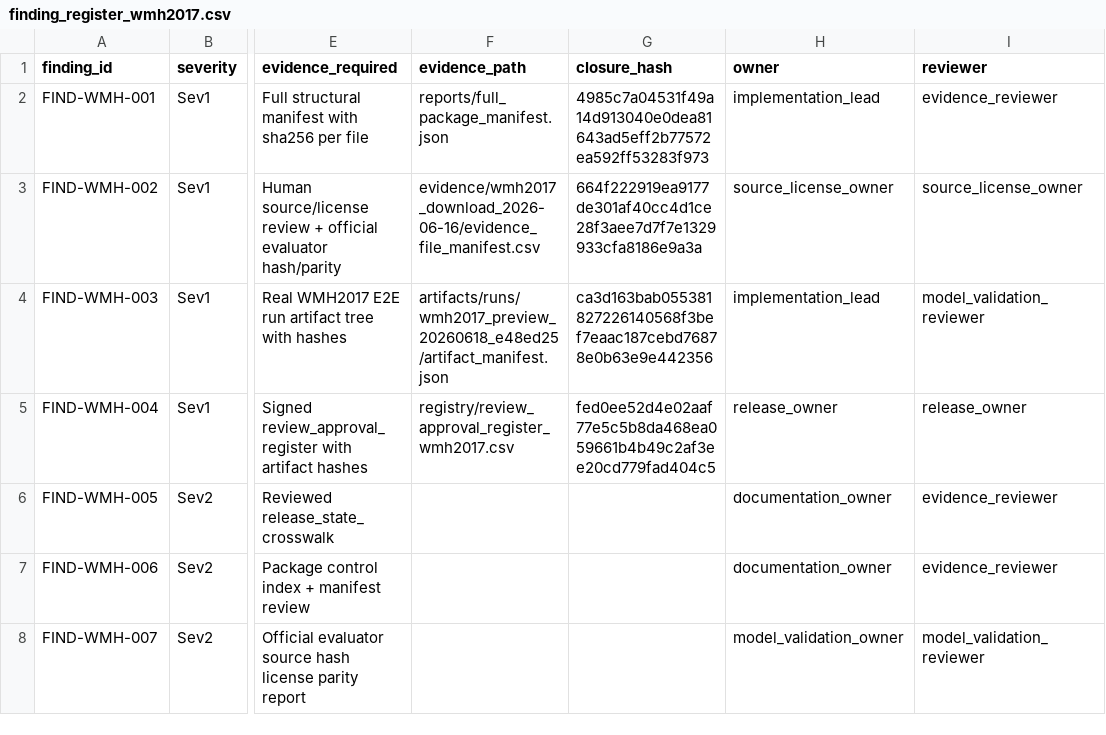
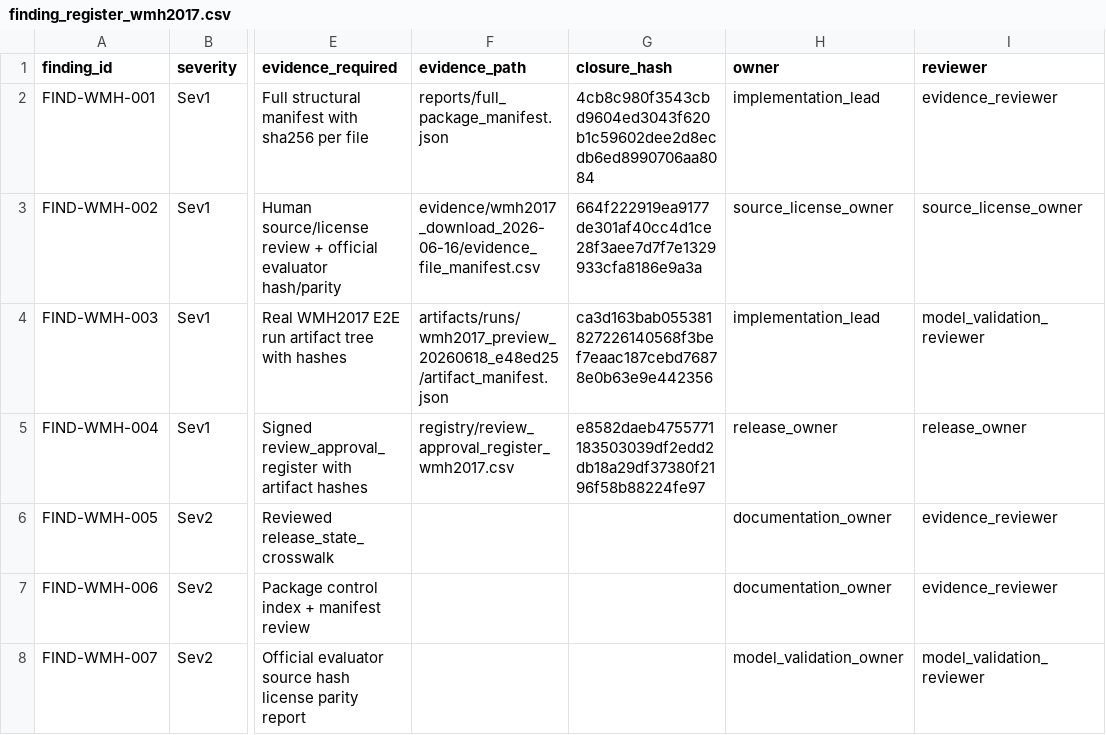
Before and after one commit to yskfuji61/WML2017-pipeline, a CSV file: registry/finding_register_wmh2017.csv, drawn as a sheet; only a part is shown, gaps mark what is left out; the diff names each change by its address in the sheet, - before the commit and + after, or states it on an @@ line.

```diff
--- a/registry/finding_register_wmh2017.csv
+++ b/registry/finding_register_wmh2017.csv
-G2 (closure_hash): 4985c7a04531f49a14d913040e0dea81643ad5eff2b77572ea592ff53283f973
+G2 (closure_hash): 4cb8c980f3543cbd9604ed3043f620b1c59602dee2d8ecdb6ed8990706aa8084
-G5 (closure_hash): fed0ee52d4e02aaf77e5c5b8da468ea059661b4b49c2af3ee20cd779fad404c5
+G5 (closure_hash): e8582daeb4755771183503039df2edd2db18a29df37380f2196f58b88224fe97
```
Also changed, not shown: registry/release_evidence_register_wmh2017.csv, registry/review_approval_register_wmh2017.csv, 10 other files.
